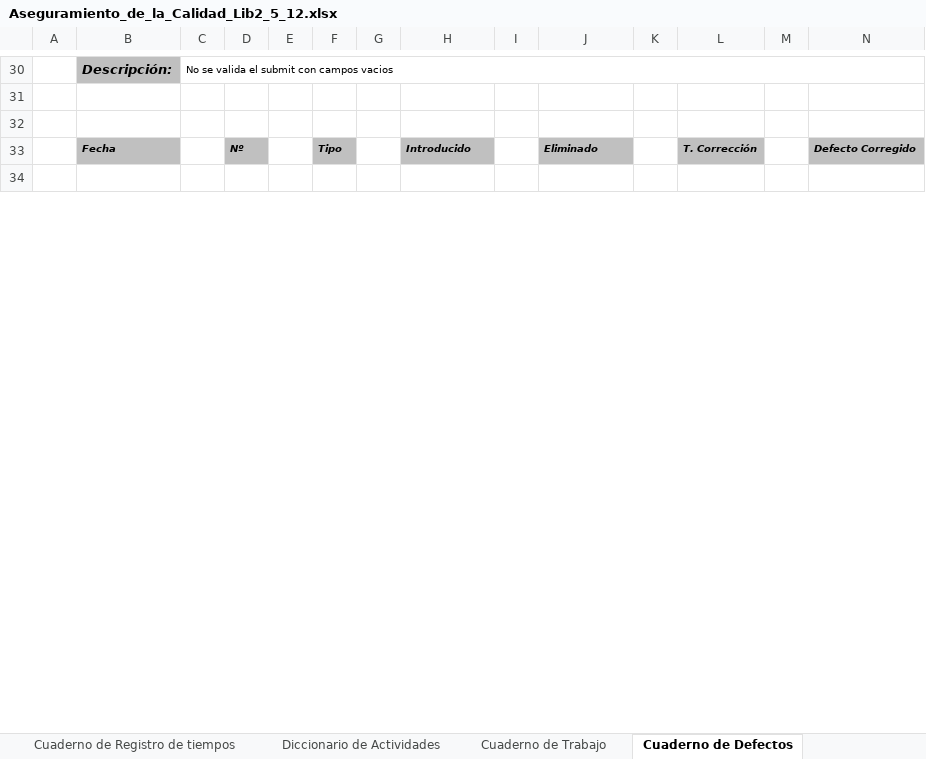
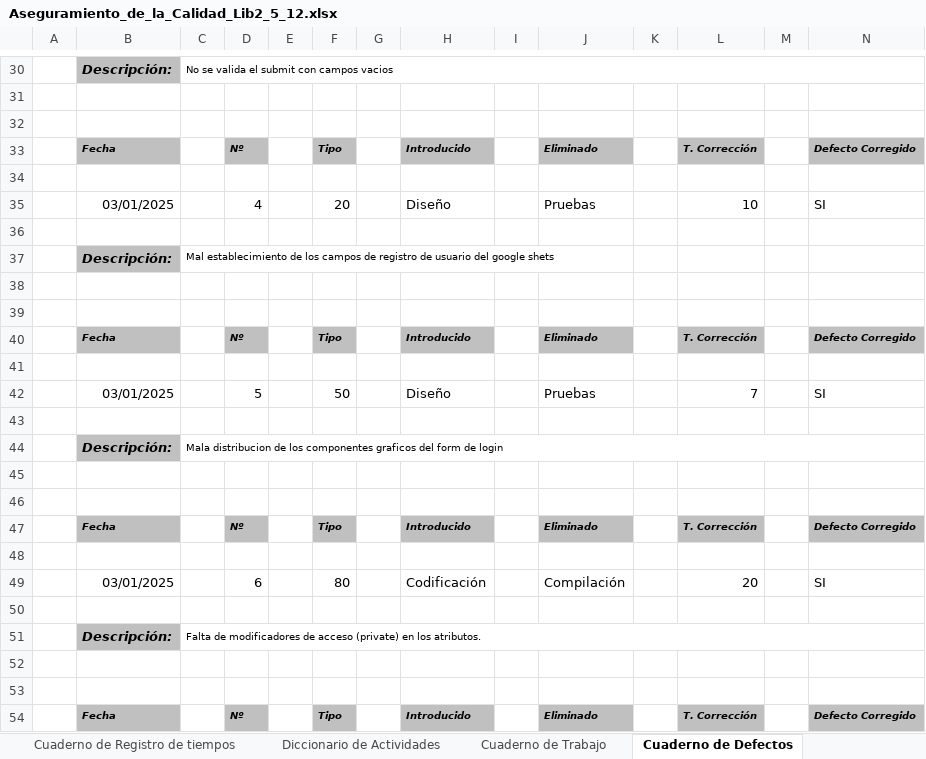
Before and after one commit to StevenJossueAchig/2567_G3_ACSW, an Excel workbook: 02_Proyecto/11_Metricas/Aseguramiento_de_la_Calidad_Lib2_5_12.xlsx, sheet Cuaderno de Defectos, drawn as a sheet; only a part is shown, gaps mark what is left out; values as stored, in another font and other column widths than the file's, no borders; charts and pictures not drawn; the diff covers the shown part only; the diff names each change by its address in the sheet, - before the commit and + after, or states it on an @@ line.

Commit message:
cuaderno de defectos

```diff
--- a/02_Proyecto/11_Metricas/Aseguramiento_de_la_Calidad_Lib2_5_12.xlsx (sheet Cuaderno de Defectos)
+++ b/02_Proyecto/11_Metricas/Aseguramiento_de_la_Calidad_Lib2_5_12.xlsx (sheet Cuaderno de Defectos)
+row 35:  | 03/01/2025 |  | 4 |  | 20 |  | Diseño |  | Pruebas |  | 10 |  | SI
+row 36: (empty)
+row 37:  | Descripción: | Mal establecimiento de los campos de registro de usuario del google shets
+row 38: (empty)
+row 39: (empty)
+row 40:  | Fecha |  | Nº |  | Tipo |  | Introducido |  | Eliminado |  | T. Corrección |  | Defecto Corregido
+row 41: (empty)
+row 42:  | 03/01/2025 |  | 5 |  | 50 |  | Diseño |  | Pruebas |  | 7 |  | SI
+row 43: (empty)
+row 44:  | Descripción: | Mala distribucion de los componentes graficos del form de login
+row 45: (empty)
+row 46: (empty)
+row 47:  | Fecha |  | Nº |  | Tipo |  | Introducido |  | Eliminado |  | T. Corrección |  | Defecto Corregido
+row 48: (empty)
+row 49:  | 03/01/2025 |  | 6 |  | 80 |  | Codificación |  | Compilación |  | 20 |  | SI
+row 50: (empty)
+row 51:  | Descripción: | Falta de modificadores de acceso (private) en los atributos.
+row 52: (empty)
+row 53: (empty)
+row 54:  | Fecha |  | Nº |  | Tipo |  | Introducido |  | Eliminado |  | T. Corrección |  | Defecto Corregido
```
Also changed, not shown: 328 added rows, 2 removed rows, 37 edited cells and merged cells elsewhere in this sheet.
